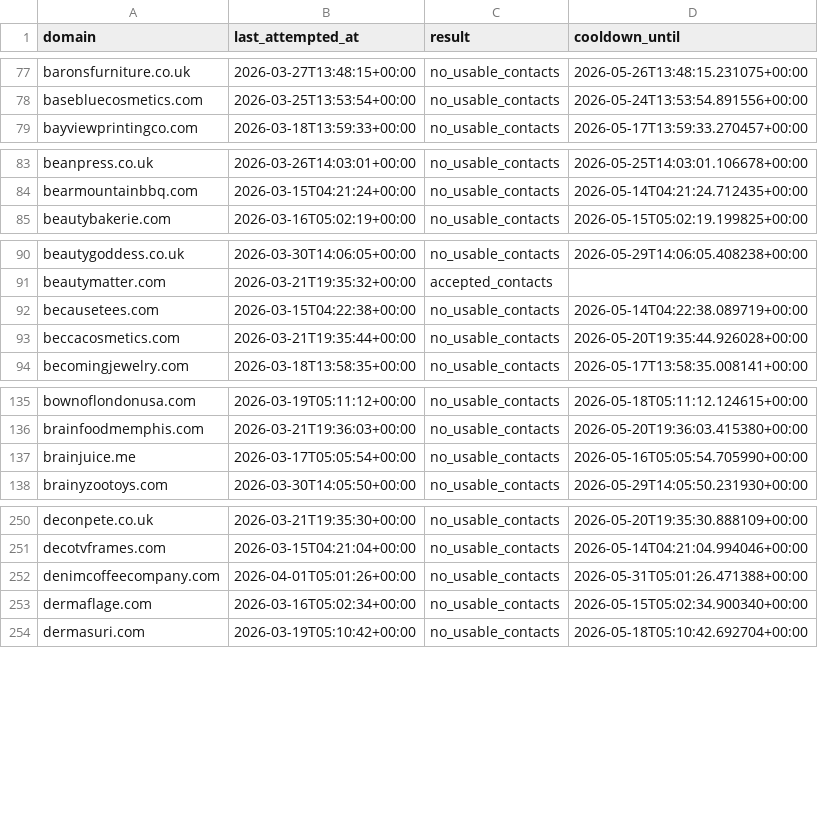
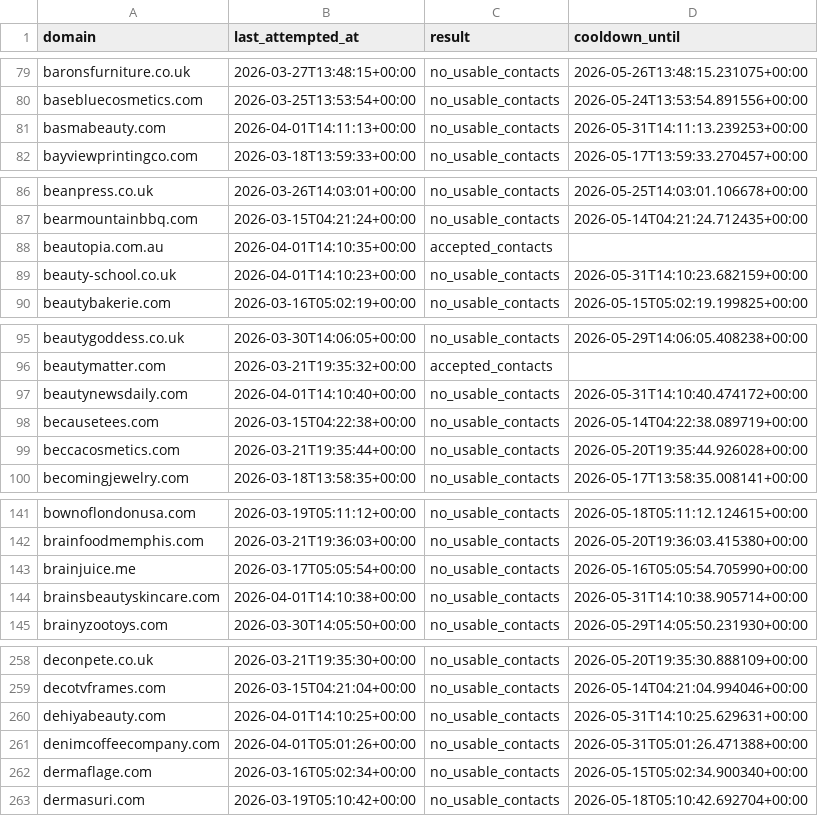
Before and after one commit to david-anata/Lead-scraper, a CSV file: state/apollo_attempts.csv, drawn as a sheet; only a part is shown, gaps mark what is left out; the diff covers the shown part only; the diff names each change by its address in the sheet, - before the commit and + after, or states it on an @@ line.

```diff
--- a/state/apollo_attempts.csv
+++ b/state/apollo_attempts.csv
+row 81: basmabeauty.com | 2026-04-01T14:11:13+00:00 | no_usable_contacts | 2026-05-31T14:11:13.239253+00:00
+row 88: beautopia.com.au | 2026-04-01T14:10:35+00:00 | accepted_contacts
+row 89: beauty-school.co.uk | 2026-04-01T14:10:23+00:00 | no_usable_contacts | 2026-05-31T14:10:23.682159+00:00
+row 97: beautynewsdaily.com | 2026-04-01T14:10:40+00:00 | no_usable_contacts | 2026-05-31T14:10:40.474172+00:00
+row 144: brainsbeautyskincare.com | 2026-04-01T14:10:38+00:00 | no_usable_contacts | 2026-05-31T14:10:38.905714+00:00
+row 260: dehiyabeauty.com | 2026-04-01T14:10:25+00:00 | no_usable_contacts | 2026-05-31T14:10:25.629631+00:00
```
Also changed, not shown: 39 added rows elsewhere in this file.
